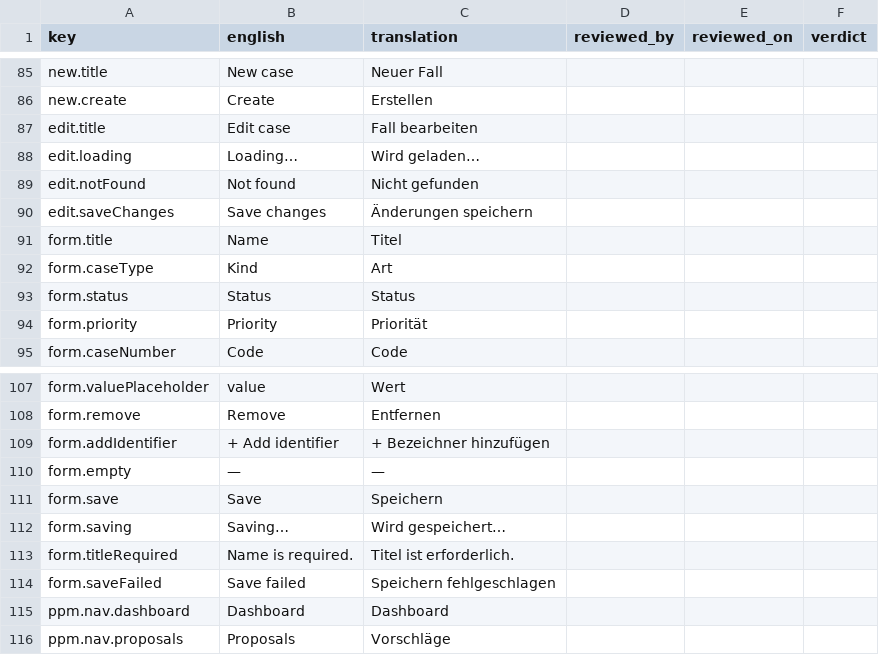
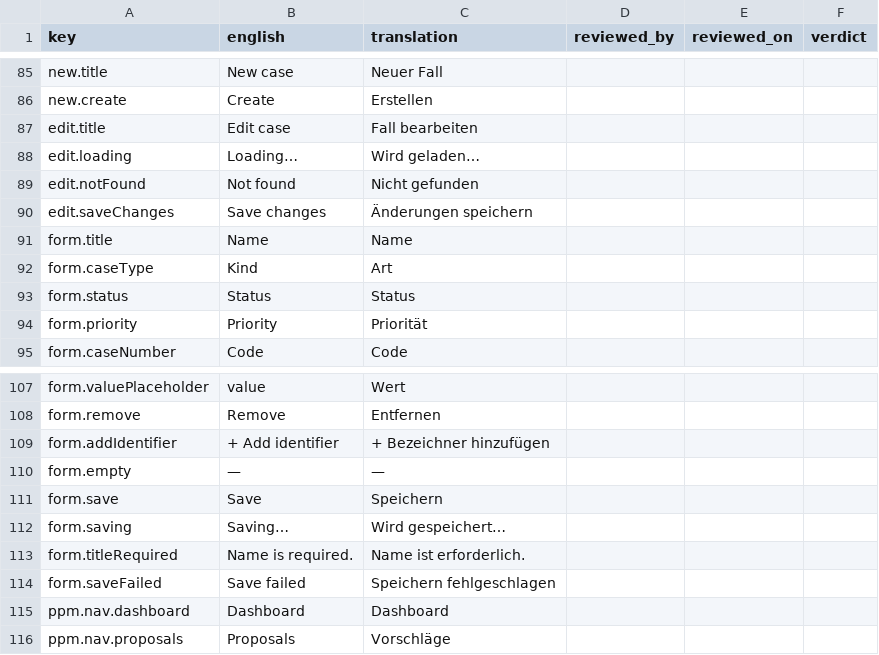
Before and after one commit to project-portfolio-management/project-portfolio-management, a CSV file: governance/translation-reviews/de-001.csv, drawn as a sheet; only a part is shown, gaps mark what is left out.

```diff
--- a/governance/translation-reviews/de-001.csv
+++ b/governance/translation-reviews/de-001.csv
@@ -90,3 +90,3 @@ edit.notFound,Not found,Nicht gefunden,,,
 edit.saveChanges,Save changes,Änderungen speichern,,,
-form.title,Name,Titel,,,
+form.title,Name,Name,,,
 form.caseType,Kind,Art,,,
@@ -112,3 +112,3 @@ form.save,Save,Speichern,,,
 form.saving,Saving…,Wird gespeichert…,,,
-form.titleRequired,Name is required.,Titel ist erforderlich.,,,
+form.titleRequired,Name is required.,Name ist erforderlich.,,,
 form.saveFailed,Save failed,Speichern fehlgeschlagen,,,
```
Also changed, not shown: governance/translation-reviews/ar-001.csv, governance/translation-reviews/de-de.csv, 11 other files.
